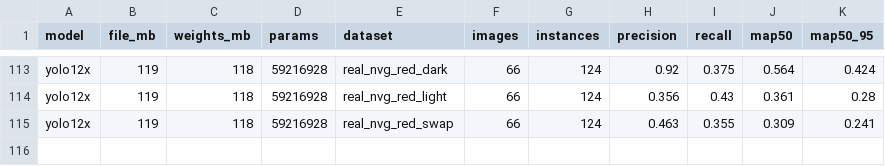
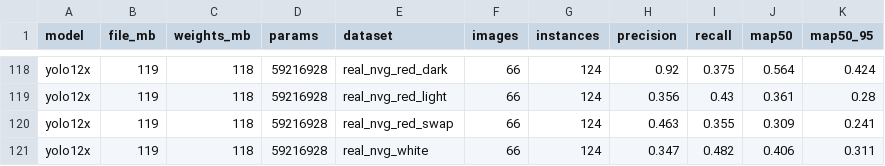
Before and after one commit to DerSpeedMann/FODANVI_Scripts, a CSV file: data/results/comparison.csv, drawn as a sheet; only a part is shown, gaps mark what is left out; the diff covers the shown part only; the diff names each change by its address in the sheet, - before the commit and + after, or states it on an @@ line.

Commit message:
replace blue real_nvg variants with white

```diff
--- a/data/results/comparison.csv
+++ b/data/results/comparison.csv
+row 121: yolo12x | 119 | 118 | 59216928 | real_nvg_white | 66 | 124 | 0.347 | 0.482 | 0.406 | 0.311
```
Also changed, not shown: 5 added rows elsewhere in this file, data/results/matrix_map50_95.csv, 5 other files.
